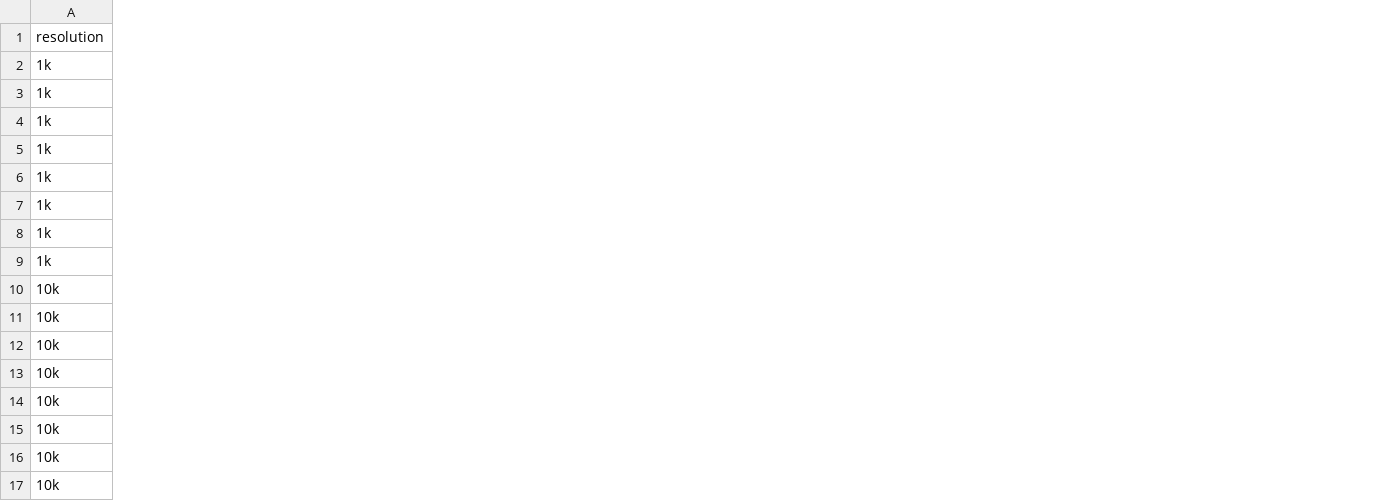
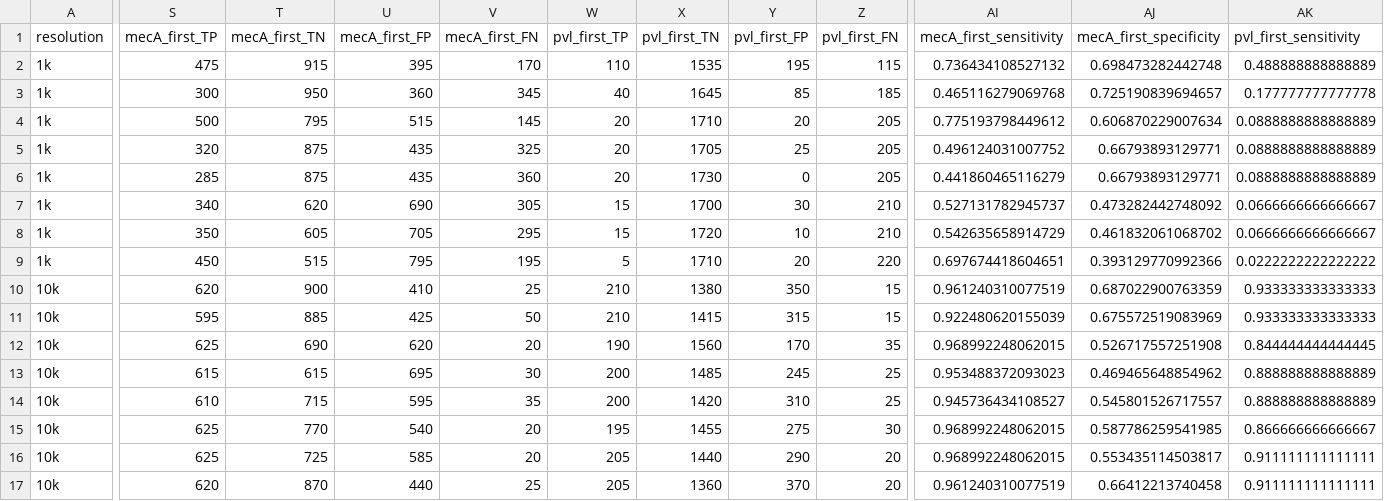
Before and after one commit to ludwigHoon/minSNPs_nanopore, a CSV file: Results/sketchy_gene_summary.csv, drawn as a sheet; only a part is shown, gaps mark what is left out; the diff covers the shown part only; the diff names each change by its address in the sheet, - before the commit and + after, or states it on an @@ line.

Commit message:
Sketchy_comparison

```diff
--- a/Results/sketchy_gene_summary.csv
+++ b/Results/sketchy_gene_summary.csv
+column S (mecA_first_TP), rows 2-17: 475 | 300 | 500 | 320 | 285 | 340 | 350 | 450 | 620 | 595 | 625 | 615 | 610 | 625 | 625 | 620
+column T (mecA_first_TN), rows 2-17: 915 | 950 | 795 | 875 | 875 | 620 | 605 | 515 | 900 | 885 | 690 | 615 | 715 | 770 | 725 | 870
+column U (mecA_first_FP), rows 2-17: 395 | 360 | 515 | 435 | 435 | 690 | 705 | 795 | 410 | 425 | 620 | 695 | 595 | 540 | 585 | 440
+column V (mecA_first_FN), rows 2-17: 170 | 345 | 145 | 325 | 360 | 305 | 295 | 195 | 25 | 50 | 20 | 30 | 35 | 20 | 20 | 25
+column W (pvl_first_TP), rows 2-17: 110 | 40 | 20 | 20 | 20 | 15 | 15 | 5 | 210 | 210 | 190 | 200 | 200 | 195 | 205 | 205
+column X (pvl_first_TN), rows 2-17: 1535 | 1645 | 1710 | 1705 | 1730 | 1700 | 1720 | 1710 | 1380 | 1415 | 1560 | 1485 | 1420 | 1455 | 1440 | 1360
+column Y (pvl_first_FP), rows 2-17: 195 | 85 | 20 | 25 | 0 | 30 | 10 | 20 | 350 | 315 | 170 | 245 | 310 | 275 | 290 | 370
+column Z (pvl_first_FN), rows 2-17: 115 | 185 | 205 | 205 | 205 | 210 | 210 | 220 | 15 | 15 | 35 | 25 | 25 | 30 | 20 | 20
+column AI (mecA_first_sensitivity), rows 2-17: 0.736434108527132 | 0.465116279069768 | 0.775193798449612 | 0.496124031007752 | 0.441860465116279 | 0.527131782945737 | 0.542635658914729 | 0.697674418604651 | 0.961240310077519 | 0.922480620155039 | 0.968992248062015 | 0.953488372093023 | 0.945736434108527 | 0.968992248062015 | 0.968992248062015 | 0.961240310077519
+column AJ (mecA_first_specificity), rows 2-17: 0.698473282442748 | 0.725190839694657 | 0.606870229007634 | 0.66793893129771 | 0.66793893129771 | 0.473282442748092 | 0.461832061068702 | 0.393129770992366 | 0.687022900763359 | 0.675572519083969 | 0.526717557251908 | 0.469465648854962 | 0.545801526717557 | 0.587786259541985 | 0.553435114503817 | 0.66412213740458
+column AK (pvl_first_sensitivity), rows 2-17: 0.488888888888889 | 0.177777777777778 | 0.0888888888888889 | 0.0888888888888889 | 0.0888888888888889 | 0.0666666666666667 | 0.0666666666666667 | 0.0222222222222222 | 0.933333333333333 | 0.933333333333333 | 0.844444444444445 | 0.888888888888889 | 0.888888888888889 | 0.866666666666667 | 0.911111111111111 | 0.911111111111111
```
Also changed, not shown: 1 added column elsewhere in this file, 3 other files.
